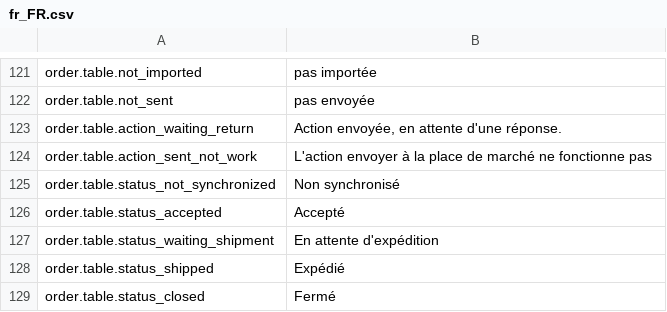
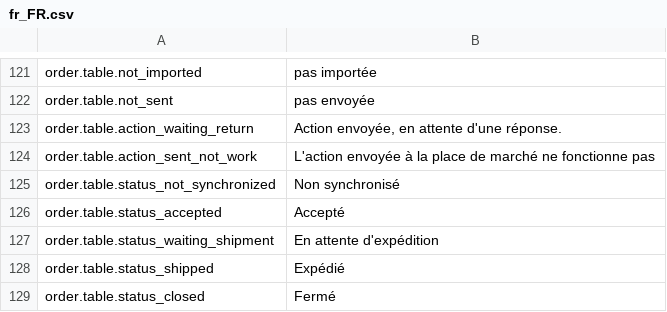
Before and after one commit to lengow/plugin-magento, a CSV file: app/code/community/Lengow/Connector/locale/fr_FR.csv, drawn as a sheet; only a part is shown, gaps mark what is left out; the diff covers the shown part only.

```diff
--- a/app/code/community/Lengow/Connector/locale/fr_FR.csv
+++ b/app/code/community/Lengow/Connector/locale/fr_FR.csv
@@ -123,3 +123,3 @@ order.table.not_sent|pas envoyée
 order.table.action_waiting_return|Action envoyée, en attente d'une réponse.
-order.table.action_sent_not_work|L'action envoyer à la place de marché ne fonctionne pas
+order.table.action_sent_not_work|L'action envoyée à la place de marché ne fonctionne pas
 order.table.status_not_synchronized|Non synchronisé
```
Also changed, not shown: 1 added row and 23 edited cells elsewhere in this file, app/code/community/Lengow/Connector/etc/checkmd5.csv, app/code/community/Lengow/Connector/locale/de_DE.csv, 9 other files.
